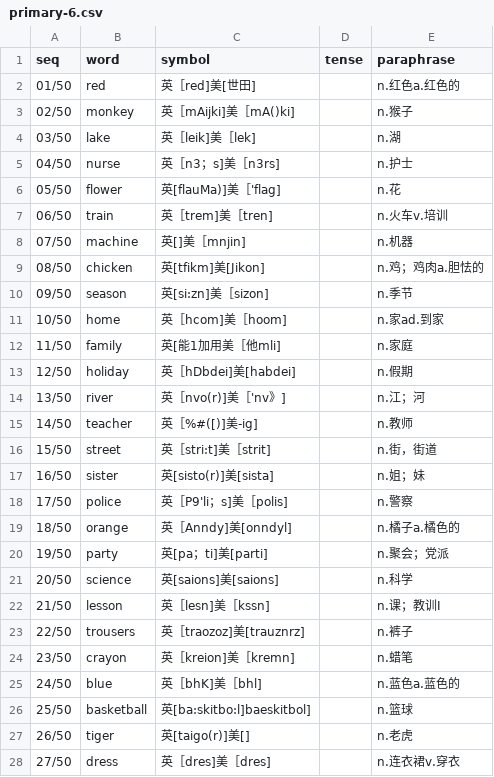
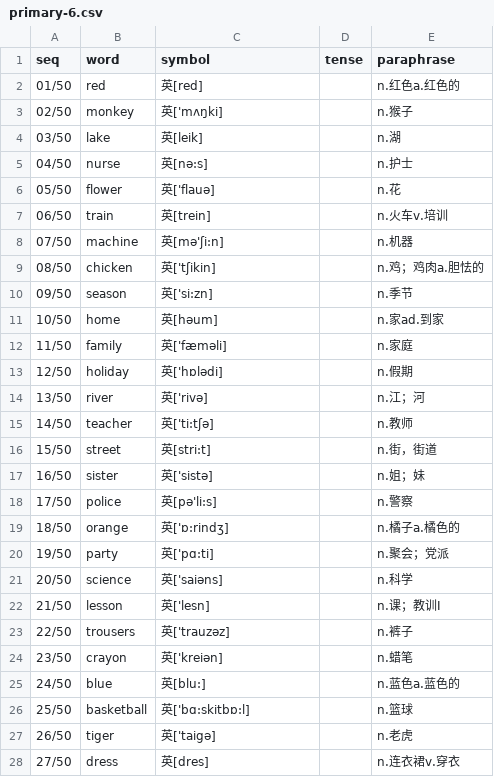
Before and after one commit to moreadgroup/moread-cloud-data, a CSV file: src/main/resources/listens/magic-ear-8-times/primary/primary-6.csv, drawn as a sheet; only a part is shown; the diff covers the shown part only.

Commit message:
fix primary

```diff
--- a/src/main/resources/listens/magic-ear-8-times/primary/primary-6.csv
+++ b/src/main/resources/listens/magic-ear-8-times/primary/primary-6.csv
@@ -1,28 +1,28 @@
 seq,word,symbol,tense,paraphrase
-01/50,red,英［red]美[世田],,n.红色a.红色的
-02/50,monkey,英［mAijki]美［mA()ki],,n.猴子
-03/50,lake,英［leik]美［lek],,n.湖
-04/50,nurse,英［n3；s]美［n3rs],,n.护士
-05/50,flower,英[flauMa)]美［'flag],,n.花
-06/50,train,英［trem]美［tren],,n.火车v.培训
-07/50,machine,英[]美［mnjin],,n.机器
-08/50,chicken,英[tfikm]美[Jikon],,n.鸡；鸡肉a.胆怯的
-09/50,season,英[si:zn]美［sizon],,n.季节
-10/50,home,英［hcom]美［hoom],,n.家ad.到家
-11/50,family,英[能1加用美［他mli],,n.家庭
-12/50,holiday,英［hDbdei]美[habdei],,n.假期
-13/50,river,英［nvo(r)]美［'nv》],,n.江；河
-14/50,teacher,英［%#([)]美-ig],,n.教师
-15/50,street,英［stri:t]美［strit],,n.街，街道
-16/50,sister,英[sisto(r)]美[sista],,n.姐；妹
-17/50,police,英［P9'li；s]美［polis],,n.警察
-18/50,orange,英［Anndy]美[onndyl],,n.橘子a.橘色的
-19/50,party,英[pa；ti]美[parti],,n.聚会；党派
-20/50,science,英[saions]美[saions],,n.科学
-21/50,lesson,英［lesn]美［kssn],,n.课；教训I
-22/50,trousers,英［traozoz]美[trauznrz],,n.裤子
-23/50,crayon,英［kreion]美［kremn],,n.蜡笔
-24/50,blue,英［bhK]美［bhl],,n.蓝色a.蓝色的
-25/50,basketball,英[ba:skitbo:l]baeskitbol],,n.篮球
-26/50,tiger,英[taigo(r)]美[],,n.老虎
-27/50,dress,英［dres]美［dres],,n.连衣裙v.穿衣
+01/50,red,英[red],,n.红色a.红色的
+02/50,monkey,英['mʌŋki],,n.猴子
+03/50,lake,英[leik],,n.湖
+04/50,nurse,英[nә:s],,n.护士
+05/50,flower,英['flauә],,n.花
+06/50,train,英[trein],,n.火车v.培训
+07/50,machine,英[mә'ʃi:n],,n.机器
+08/50,chicken,英['tʃikin],,n.鸡；鸡肉a.胆怯的
+09/50,season,英['si:zn],,n.季节
+10/50,home,英[hәum],,n.家ad.到家
+11/50,family,英['fæmәli],,n.家庭
+12/50,holiday,英['hɒlәdi],,n.假期
+13/50,river,英['rivә],,n.江；河
+14/50,teacher,英['ti:tʃә],,n.教师
+15/50,street,英[stri:t],,n.街，街道
+16/50,sister,英['sistә],,n.姐；妹
+17/50,police,英[pә'li:s],,n.警察
+18/50,orange,英['ɒ:rindʒ],,n.橘子a.橘色的
+19/50,party,英['pɑ:ti],,n.聚会；党派
+20/50,science,英['saiәns],,n.科学
+21/50,lesson,英['lesn],,n.课；教训I
+22/50,trousers,英['trauzәz],,n.裤子
+23/50,crayon,英['kreiәn],,n.蜡笔
+24/50,blue,英[blu:],,n.蓝色a.蓝色的
+25/50,basketball,英['bɑ:skitbɒ:l],,n.篮球
+26/50,tiger,英['taigә],,n.老虎
+27/50,dress,英[dres],,n.连衣裙v.穿衣
```
Also changed, not shown: 23 edited cells elsewhere in this file, src/main/resources/listens/magic-ear-8-times/primary/primary-3.csv, src/main/resources/listens/magic-ear-8-times/primary/primary-4.csv, 4 other files.
